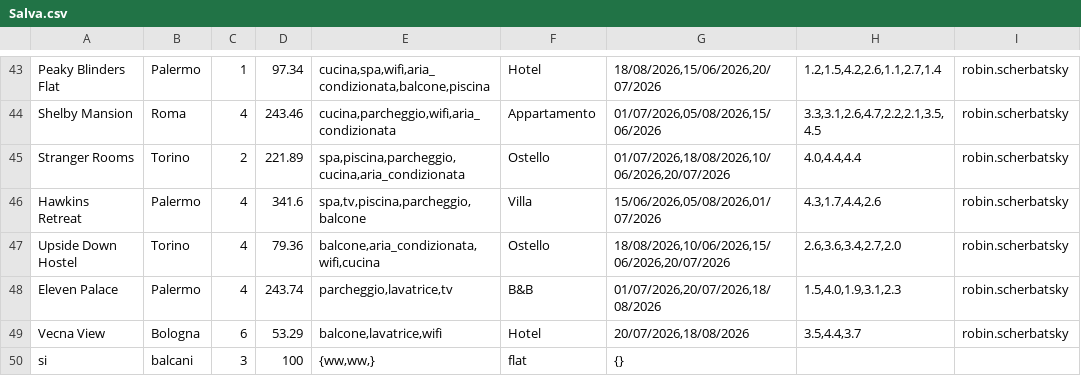
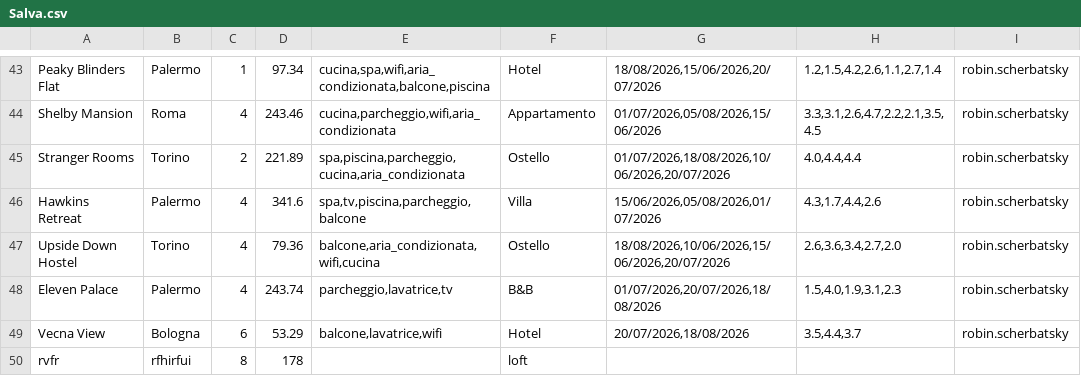
Before and after one commit to ErnestoPiccinini-Pascal/ProgettoUDA, a CSV file: B&B/Salva.csv, drawn as a sheet; only a part is shown, gaps mark what is left out.

```diff
--- a/B&B/Salva.csv
+++ b/B&B/Salva.csv
@@ -49,2 +49,2 @@ Eleven Palace;Palermo;4;243.74;parcheggio,lavatrice,tv;B&B;01/07/2026,20/07/2026
 Vecna View;Bologna;6;53.29;balcone,lavatrice,wifi;Hotel;20/07/2026,18/08/2026;3.5,4.4,3.7;robin.scherbatsky;
-si;balcani;3;100;{ww,ww,};flat;{};;
+rvfr;rfhirfui;8;178;;loft;;;
```
Also changed, not shown: 5 other files.
